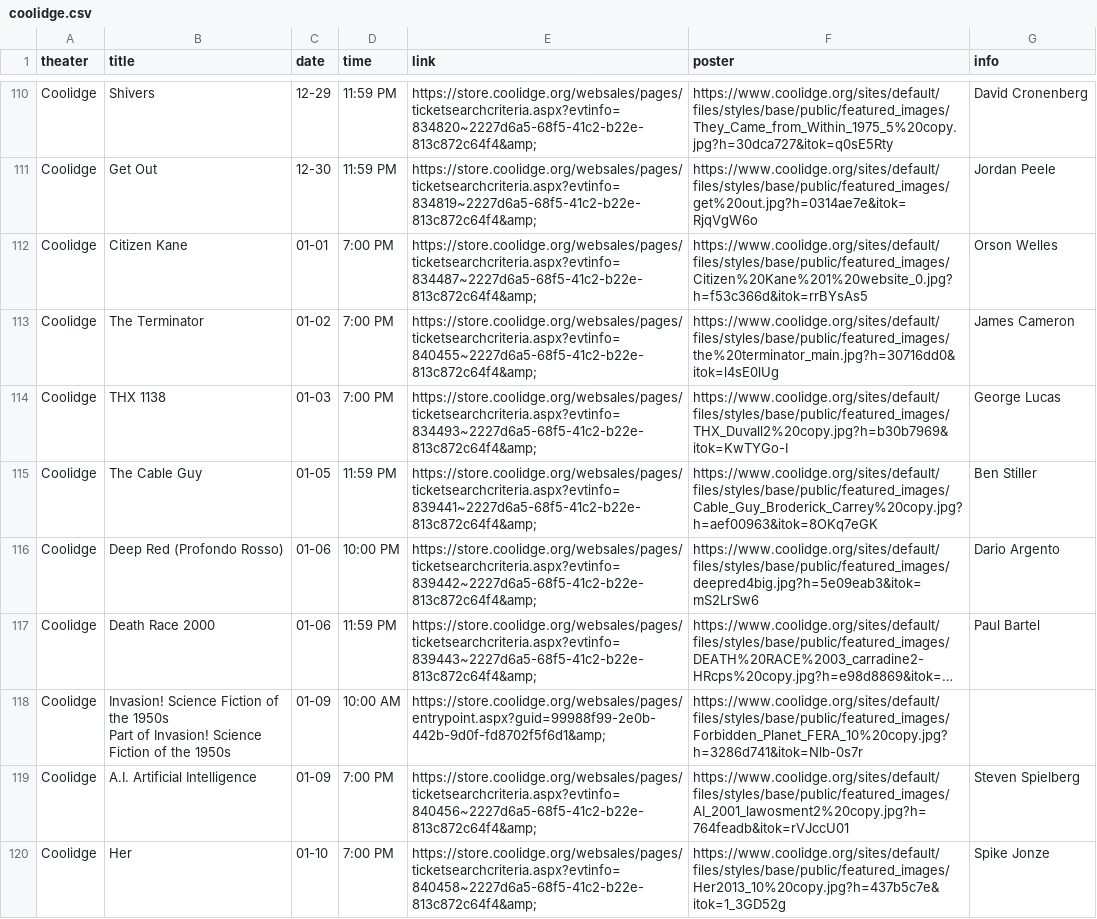
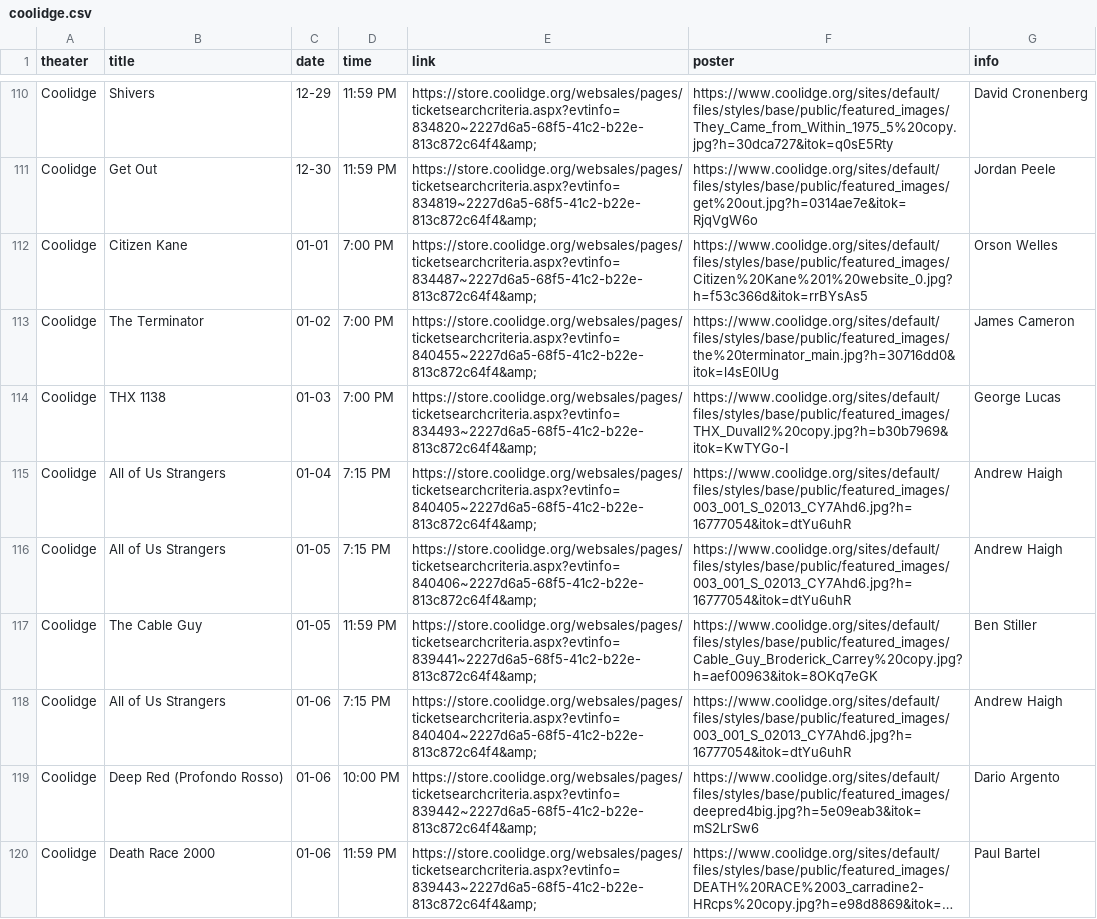
Before and after one commit to cgumb/movie_showtimes, a CSV file: data/coolidge.csv, drawn as a sheet; only a part is shown, gaps mark what is left out; the shorter side is filled out with more unchanged rows; long unchanged cells end in …; the diff covers the shown part only; the diff names each change by its address in the sheet, - before the commit and + after, or states it on an @@ line.

```diff
--- a/data/coolidge.csv
+++ b/data/coolidge.csv
+row 115: Coolidge | All of Us Strangers | 01-04 | 7:15 PM | https://store.coolidge.org/websales/pages/ticketsearchcriteria.aspx?evtinfo=840405~2227d6a5-68f5-41c2-b22e-813c872c64f4&amp; | https://www.coolidge.org/sites/default/files/styles/base/public/featured_images/003_001_S_02013_CY7Ahd6.jpg?h=16777054&itok=dtYu6uhR | Andrew Haigh
+row 116: Coolidge | All of Us Strangers | 01-05 | 7:15 PM | https://store.coolidge.org/websales/pages/ticketsearchcriteria.aspx?evtinfo=840406~2227d6a5-68f5-41c2-b22e-813c872c64f4&amp; | https://www.coolidge.org/sites/default/files/styles/base/public/featured_images/003_001_S_02013_CY7Ahd6.jpg?h=16777054&itok=dtYu6uhR | Andrew Haigh
+row 118: Coolidge | All of Us Strangers | 01-06 | 7:15 PM | https://store.coolidge.org/websales/pages/ticketsearchcriteria.aspx?evtinfo=840404~2227d6a5-68f5-41c2-b22e-813c872c64f4&amp; | https://www.coolidge.org/sites/default/files/styles/base/public/featured_images/003_001_S_02013_CY7Ahd6.jpg?h=16777054&itok=dtYu6uhR | Andrew Haigh
```
Also changed, not shown: 1 added row and 3 moved rows elsewhere in this file, data/rt.csv, data/showtimes.csv, 1 other file.
